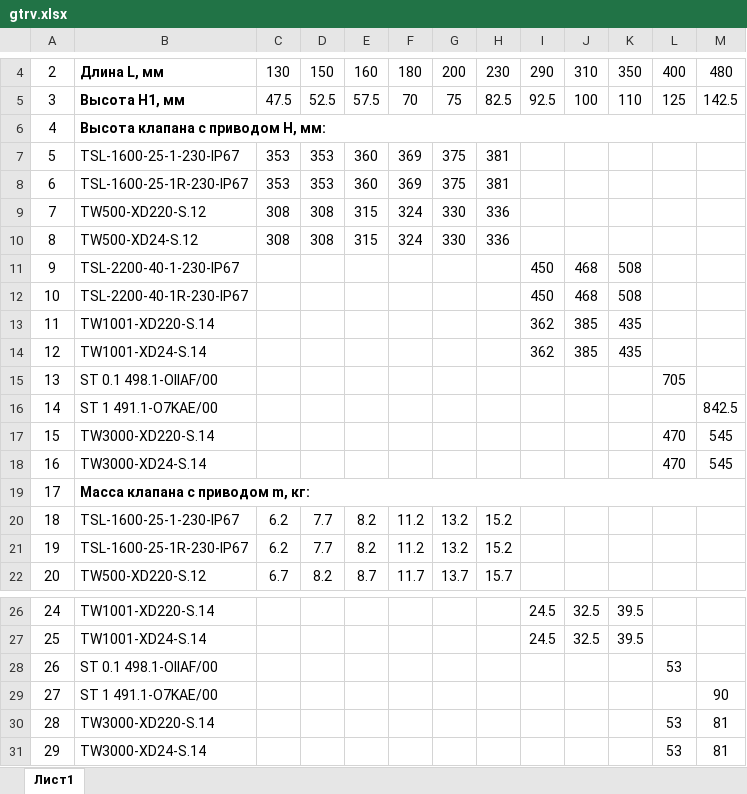
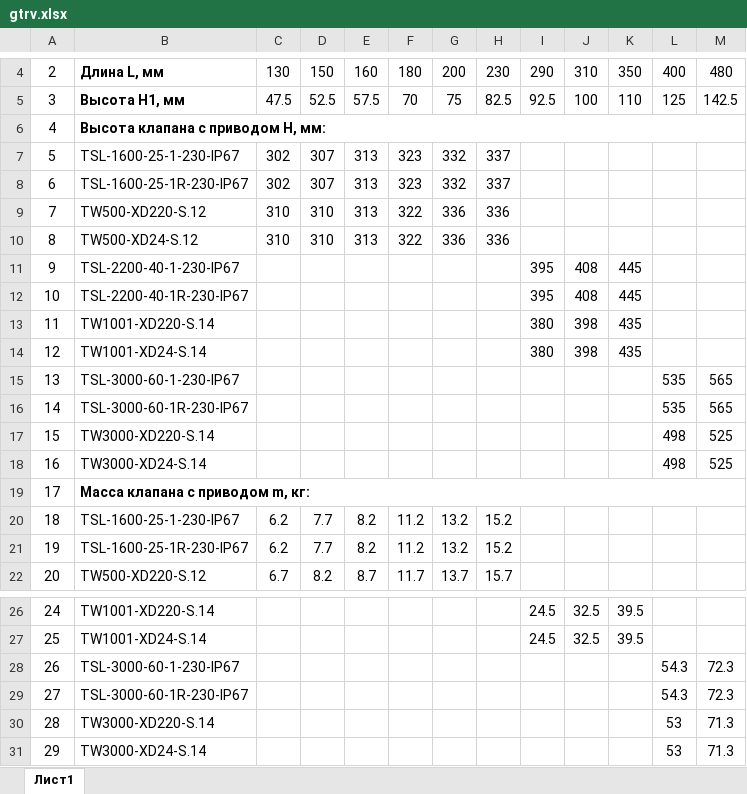
Before and after one commit to PaZa96/TeplosilaWeb, an Excel workbook: TeplosilaWeb/Content/properties/gtrv.xlsx, sheet Лист1, drawn as a sheet; only a part is shown, gaps mark what is left out; values as stored, in another font and other column widths than the file's, no borders; the diff names each change by its address in the sheet, - before the commit and + after, or states it on an @@ line.

```diff
--- a/TeplosilaWeb/Content/properties/gtrv.xlsx (sheet Лист1)
+++ b/TeplosilaWeb/Content/properties/gtrv.xlsx (sheet Лист1)
-C7:C8: 353
+C7:C8: 302
-D7:D8: 353
+D7:D8: 307
-E7:E8: 360
+E7:E8: 313
-F7:F8: 369
+F7:F8: 323
-G7:G8: 375
+G7:G8: 332
-H7:H8: 381
+H7:H8: 337
-C9:C10: 308
+C9:C10: 310
-D9:D10: 308
+D9:D10: 310
-E9:E10: 315
+E9:E10: 313
-F9:F10: 324
+F9:F10: 322
-G9:G10: 330
+G9:G10: 336
-I11:I12: 450
+I11:I12: 395
-J11:J12: 468
+J11:J12: 408
-K11:K12: 508
+K11:K12: 445
-I13:I14: 362
+I13:I14: 380
-J13:J14: 385
+J13:J14: 398
-B15: ST 0.1 498.1-OIIAF/00
+B15: TSL-3000-60-1-230-IP67
-L15: 705
+L15: 535
-M15: (empty)
+M15: 565
-B16: ST 1 491.1-O7KAE/00
+B16: TSL-3000-60-1R-230-IP67
-L16: (empty)
+L16: 535
-M16: 842.5
+M16: 565
-L17:L18: 470
+L17:L18: 498
-M17:M18: 545
+M17:M18: 525
-B28: ST 0.1 498.1-OIIAF/00
+B28: TSL-3000-60-1-230-IP67
-L28: 53
+L28: 54.3
-M28: (empty)
+M28: 72.3
-B29: ST 1 491.1-O7KAE/00
+B29: TSL-3000-60-1R-230-IP67
-L29: (empty)
+L29: 54.3
-M29: 90
+M29: 72.3
-M30:M31: 81
+M30:M31: 71.3
```
Also changed, not shown: TeplosilaWeb/Content/properties/gtrv3.xlsx, TeplosilaWeb/Content/properties/htrv.xlsx, 12 other files.
